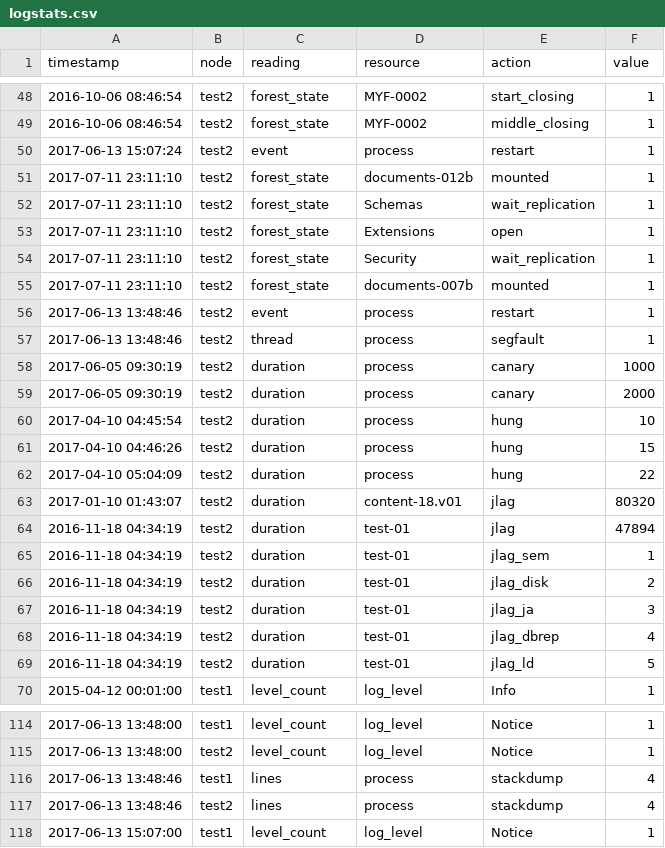
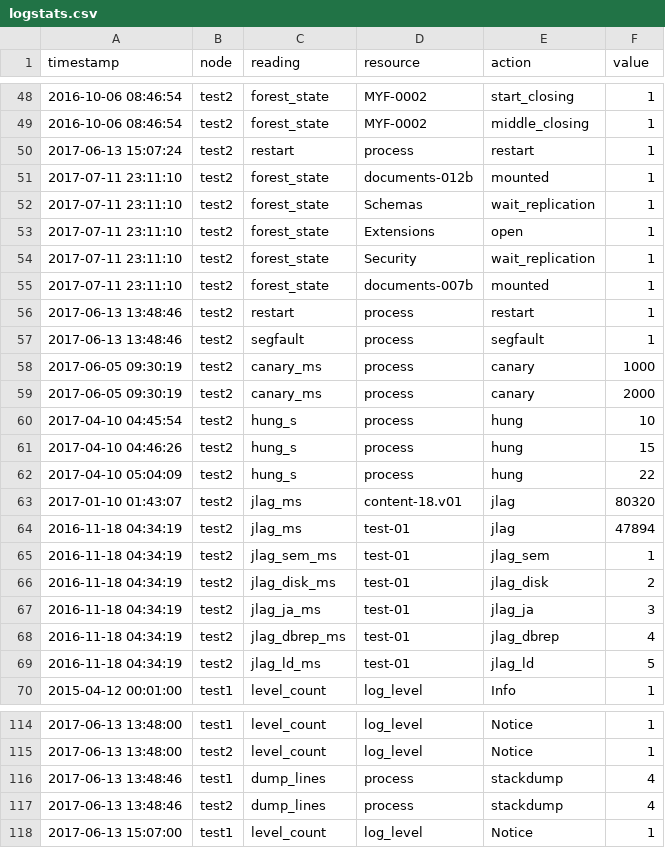
Before and after one commit to chamlin/logproc, a CSV file: logstats.csv, drawn as a sheet; only a part is shown, gaps mark what is left out; the diff covers the shown part only.

```diff
--- a/logstats.csv
+++ b/logstats.csv
@@ -49,3 +49,3 @@ timestamp,node,reading,resource,action,value
 2016-10-06 08:46:54,test2,forest_state,MYF-0002,middle_closing,1
-2017-06-13 15:07:24,test2,event,process,restart,1
+2017-06-13 15:07:24,test2,restart,process,restart,1
 2017-07-11 23:11:10,test2,forest_state,documents-012b,mounted,1
@@ -55,16 +55,16 @@ timestamp,node,reading,resource,action,value
 2017-07-11 23:11:10,test2,forest_state,documents-007b,mounted,1
-2017-06-13 13:48:46,test2,event,process,restart,1
-2017-06-13 13:48:46,test2,thread,process,segfault,1
-2017-06-05 09:30:19,test2,duration,process,canary,1000
-2017-06-05 09:30:19,test2,duration,process,canary,2000
-2017-04-10 04:45:54,test2,duration,process,hung,10
-2017-04-10 04:46:26,test2,duration,process,hung,15
-2017-04-10 05:04:09,test2,duration,process,hung,22
-2017-01-10 01:43:07,test2,duration,content-18.v01,jlag,80320
-2016-11-18 04:34:19,test2,duration,test-01,jlag,47894
-2016-11-18 04:34:19,test2,duration,test-01,jlag_sem,1
-2016-11-18 04:34:19,test2,duration,test-01,jlag_disk,2
-2016-11-18 04:34:19,test2,duration,test-01,jlag_ja,3
-2016-11-18 04:34:19,test2,duration,test-01,jlag_dbrep,4
-2016-11-18 04:34:19,test2,duration,test-01,jlag_ld,5
+2017-06-13 13:48:46,test2,restart,process,restart,1
+2017-06-13 13:48:46,test2,segfault,process,segfault,1
+2017-06-05 09:30:19,test2,canary_ms,process,canary,1000
+2017-06-05 09:30:19,test2,canary_ms,process,canary,2000
+2017-04-10 04:45:54,test2,hung_s,process,hung,10
+2017-04-10 04:46:26,test2,hung_s,process,hung,15
+2017-04-10 05:04:09,test2,hung_s,process,hung,22
+2017-01-10 01:43:07,test2,jlag_ms,content-18.v01,jlag,80320
+2016-11-18 04:34:19,test2,jlag_ms,test-01,jlag,47894
+2016-11-18 04:34:19,test2,jlag_sem_ms,test-01,jlag_sem,1
+2016-11-18 04:34:19,test2,jlag_disk_ms,test-01,jlag_disk,2
+2016-11-18 04:34:19,test2,jlag_ja_ms,test-01,jlag_ja,3
+2016-11-18 04:34:19,test2,jlag_dbrep_ms,test-01,jlag_dbrep,4
+2016-11-18 04:34:19,test2,jlag_ld_ms,test-01,jlag_ld,5
 2015-04-12 00:01:00,test1,level_count,log_level,Info,1
@@ -115,4 +115,4 @@ timestamp,node,reading,resource,action,value
 2017-06-13 13:48:00,test2,level_count,log_level,Notice,1
-2017-06-13 13:48:46,test1,lines,process,stackdump,4
-2017-06-13 13:48:46,test2,lines,process,stackdump,4
+2017-06-13 13:48:46,test1,dump_lines,process,stackdump,4
+2017-06-13 13:48:46,test2,dump_lines,process,stackdump,4
 2017-06-13 15:07:00,test1,level_count,log_level,Notice,1
```
Also changed, not shown: 33 edited cells elsewhere in this file, 2 other files.
